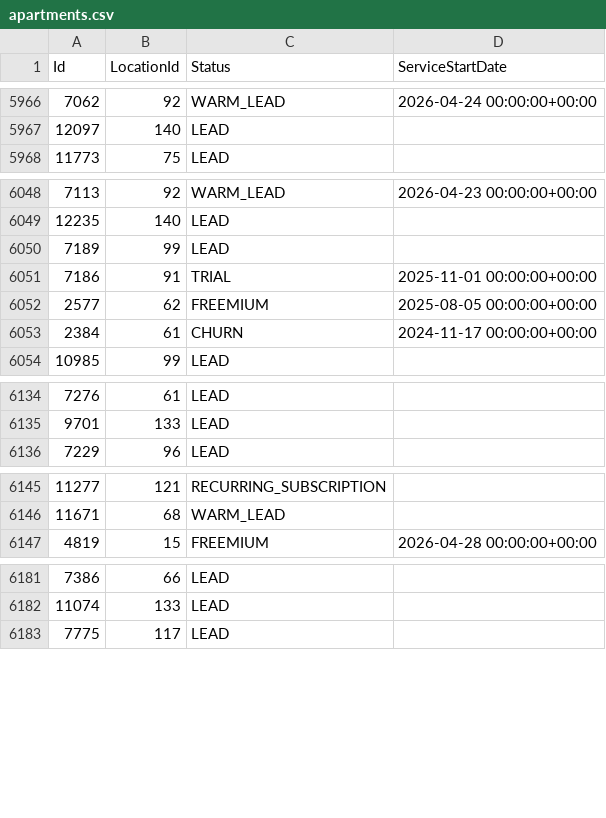
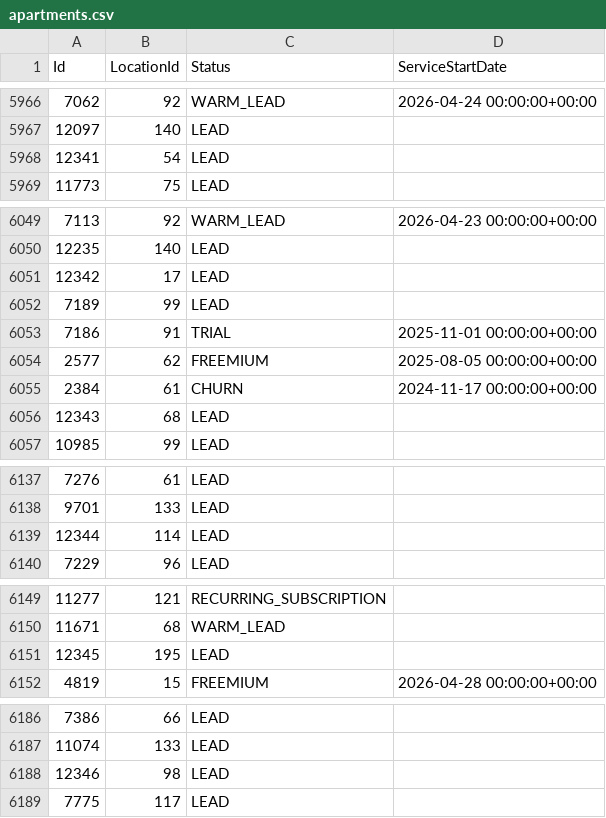
Before and after one commit to AryanGupta-Faireez/demand-dashboard, a CSV file: data/apartments.csv, drawn as a sheet; only a part is shown, gaps mark what is left out; the diff covers the shown part only.

```diff
--- a/data/apartments.csv
+++ b/data/apartments.csv
@@ -5967,2 +5967,3 @@ Id,LocationId,Status,ServiceStartDate
 12097,140,LEAD,
+12341,54,LEAD,
 11773,75,LEAD,
@@ -6049,2 +6050,3 @@ Id,LocationId,Status,ServiceStartDate
 12235,140,LEAD,
+12342,17,LEAD,
 7189,99,LEAD,
@@ -6053,2 +6055,3 @@ Id,LocationId,Status,ServiceStartDate
 2384,61,CHURN,2024-11-17 00:00:00+00:00
+12343,68,LEAD,
 10985,99,LEAD,
@@ -6135,2 +6138,3 @@ Id,LocationId,Status,ServiceStartDate
 9701,133,LEAD,
+12344,114,LEAD,
 7229,96,LEAD,
@@ -6146,2 +6150,3 @@ Id,LocationId,Status,ServiceStartDate
 11671,68,WARM_LEAD,
+12345,195,LEAD,
 4819,15,FREEMIUM,2026-04-28 00:00:00+00:00
@@ -6182,2 +6187,3 @@ Id,LocationId,Status,ServiceStartDate
 11074,133,LEAD,
+12346,98,LEAD,
 7775,117,LEAD,
```
Also changed, not shown: 2 added rows and 6 moved rows elsewhere in this file, data/locations.csv, data/promotions.csv, 2 other files.
